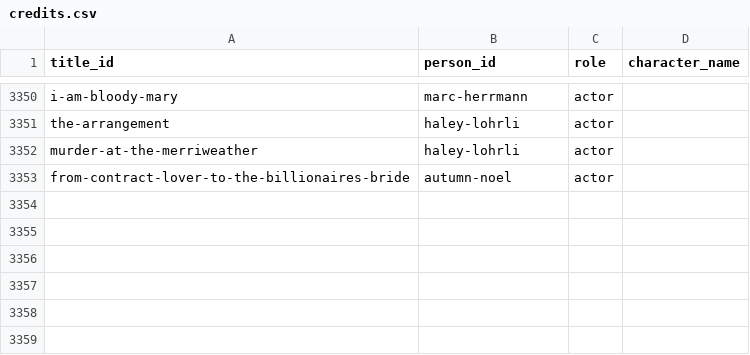
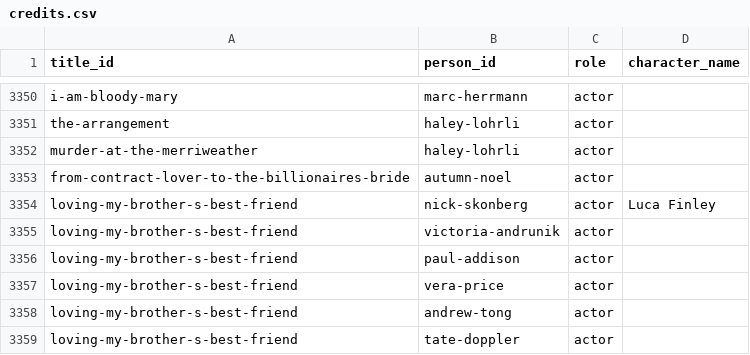
Before and after one commit to Cyanjb/dramaeverafter, a CSV file: data/credits.csv, drawn as a sheet; only a part is shown, gaps mark what is left out; the diff names each change by its address in the sheet, - before the commit and + after, or states it on an @@ line.

Commit message:
Popularity methodology correction: add Nick Skonberg + full cast to Loving My Brother's Best Friend (CandyJar cast gap discovered), document press-based actor sourcing, confirm no Reddit access

```diff
--- a/data/credits.csv
+++ b/data/credits.csv
+row 3354: loving-my-brother-s-best-friend | nick-skonberg | actor | Luca Finley
+row 3355: loving-my-brother-s-best-friend | victoria-andrunik | actor
+row 3356: loving-my-brother-s-best-friend | paul-addison | actor
+row 3357: loving-my-brother-s-best-friend | vera-price | actor
+row 3358: loving-my-brother-s-best-friend | andrew-tong | actor
+row 3359: loving-my-brother-s-best-friend | tate-doppler | actor
```
Also changed, not shown: data/people.csv, 10 other files.
